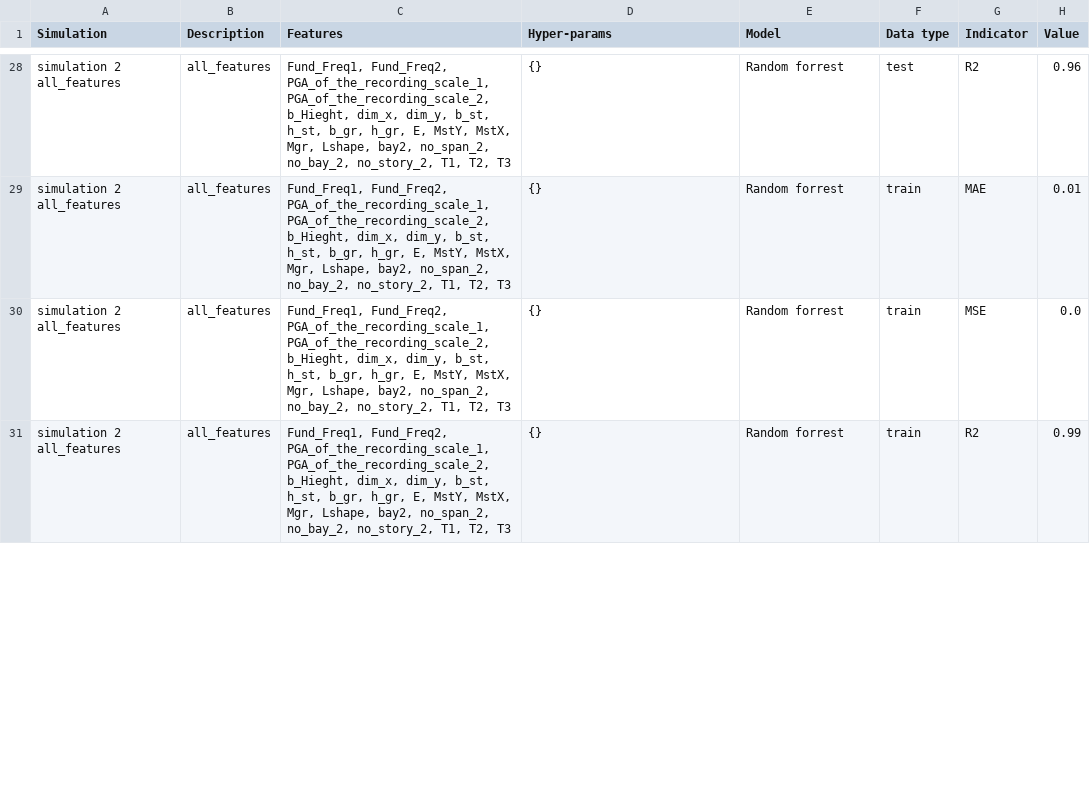
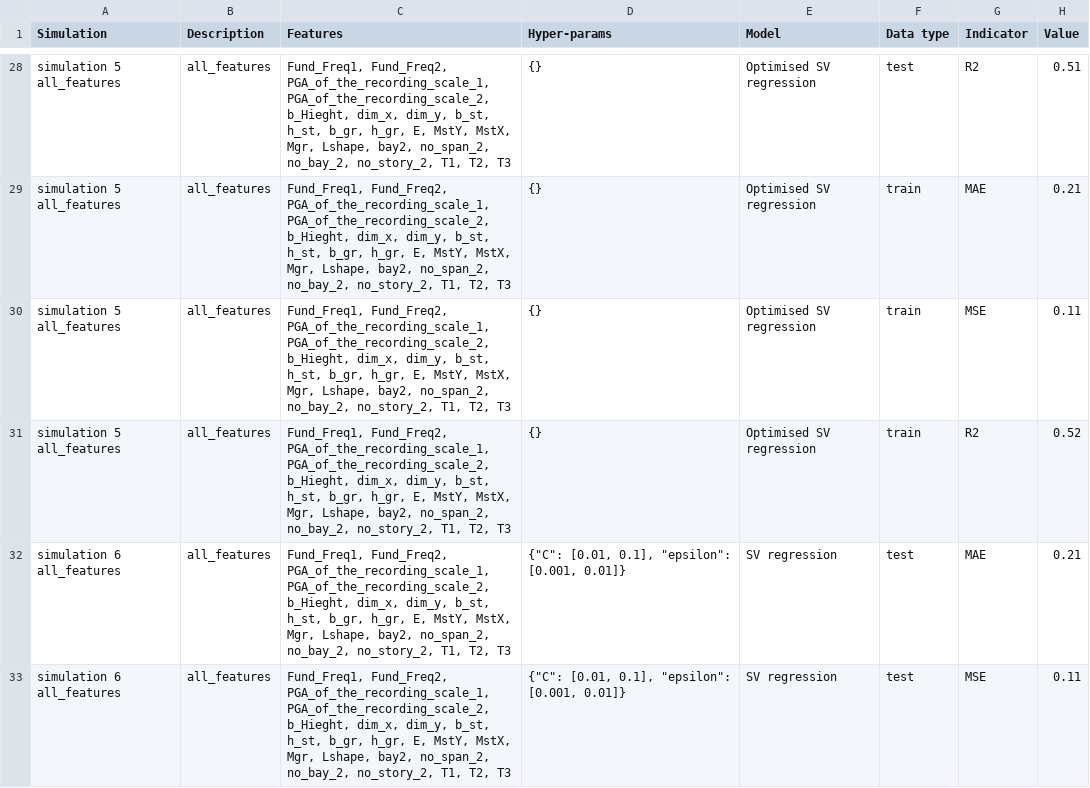
Before and after one commit to VasileCalofir/DIGITERRA_ScientificReports, a CSV file: results_comparison.csv, drawn as a sheet; only a part is shown, gaps mark what is left out; the diff covers the shown part only; the diff names each change by its address in the sheet, - before the commit and + after, or states it on an @@ line.

```diff
--- a/results_comparison.csv
+++ b/results_comparison.csv
-A28:A31 (Simulation): simulation 2 all_features
+A28:A31 (Simulation): simulation 5 all_features
-E28:E31 (Model): Random forrest
+E28:E31 (Model): Optimised SV regression
-H28 (Value): 0.96
+H28 (Value): 0.51
-H29 (Value): 0.01
+H29 (Value): 0.21
-H30 (Value): 0.0
+H30 (Value): 0.11
-H31 (Value): 0.99
+H31 (Value): 0.52
+row 32: simulation 6 all_features | all_features | Fund_Freq1, Fund_Freq2, PGA_of_the_recording_scale_1, PGA_of_the_recording_scale_2, b_Hieght, dim_x, dim_y, b_st, h_st, b_gr, h_gr, E, MstY, MstX, Mgr, Lshape, bay2, no_span_2, no_bay_2, no_story_2, T1, T2, T3 | {"C": [0.01, 0.1], "epsilon": [0.001, 0.01]} | SV regression | test | MAE | 0.21
+row 33: simulation 6 all_features | all_features | Fund_Freq1, Fund_Freq2, PGA_of_the_recording_scale_1, PGA_of_the_recording_scale_2, b_Hieght, dim_x, dim_y, b_st, h_st, b_gr, h_gr, E, MstY, MstX, Mgr, Lshape, bay2, no_span_2, no_bay_2, no_story_2, T1, T2, T3 | {"C": [0.01, 0.1], "epsilon": [0.001, 0.01]} | SV regression | test | MSE | 0.11
```
Also changed, not shown: 4 added rows and 98 edited cells elsewhere in this file, 11 other files.
